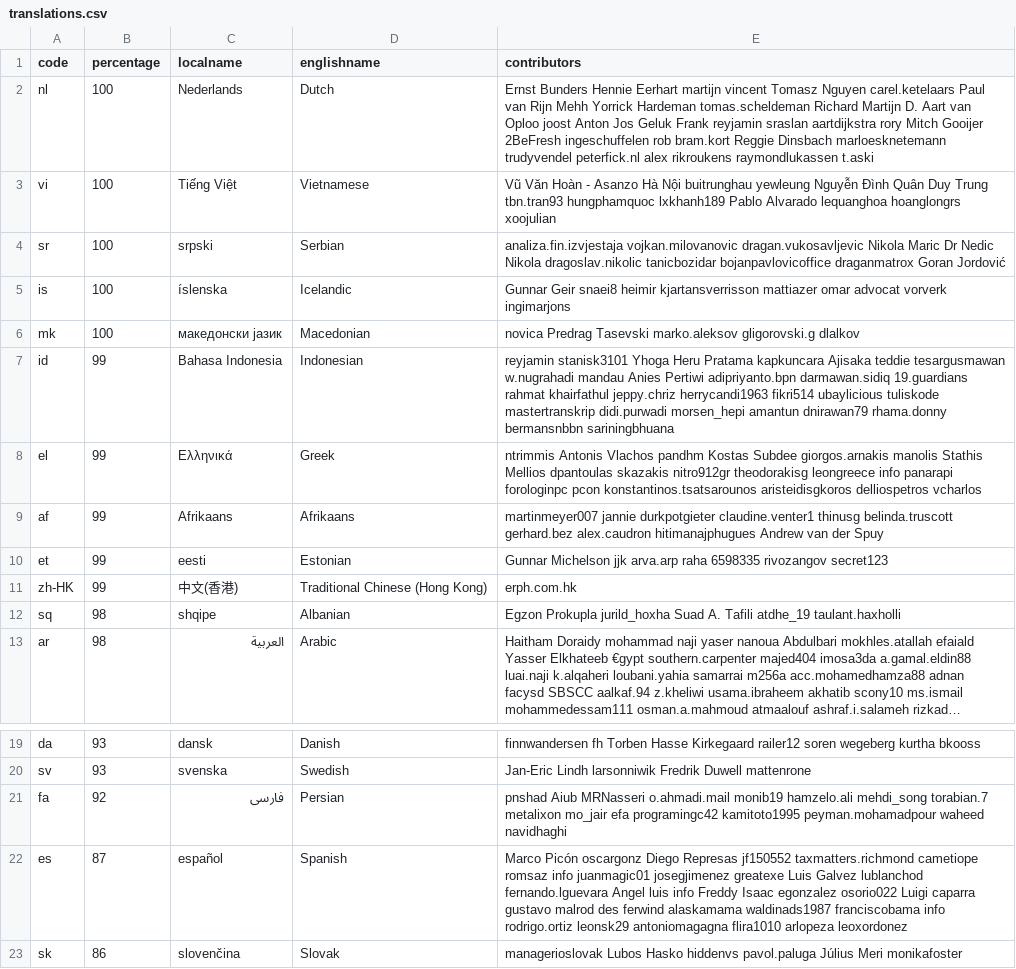
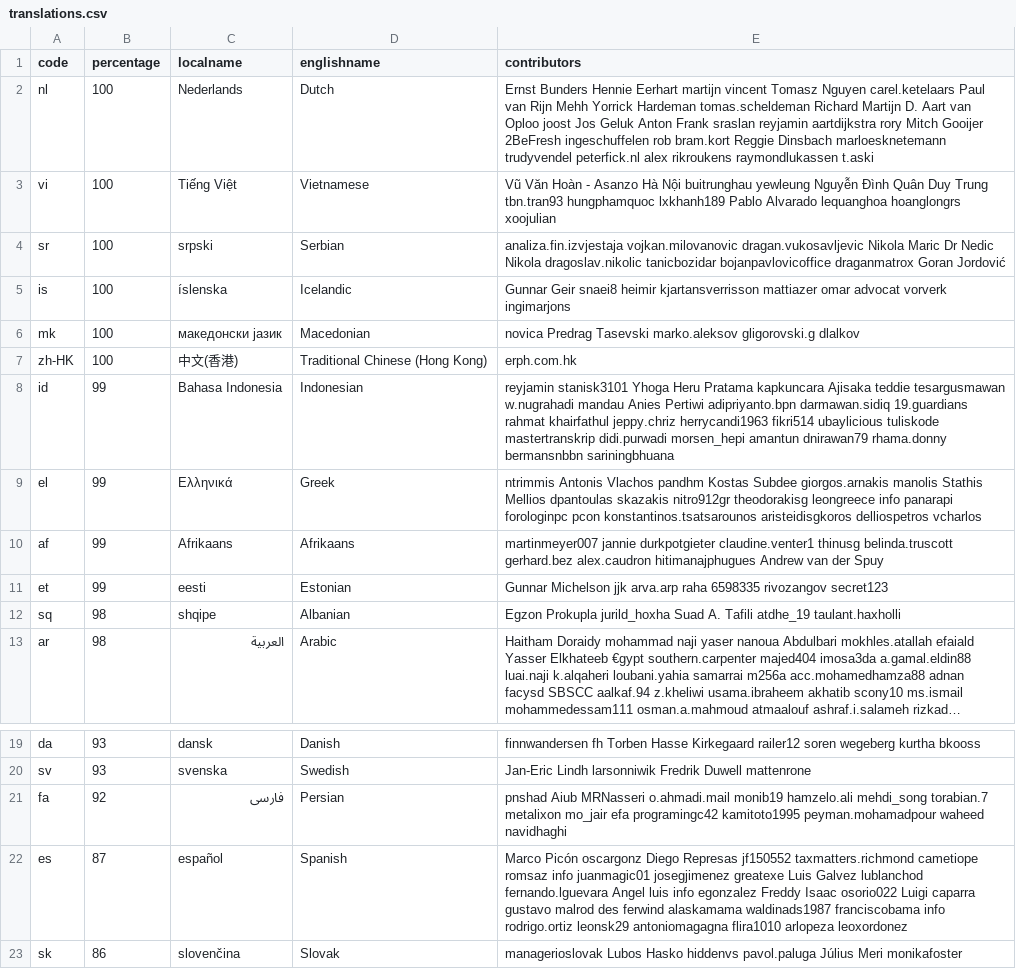
Before and after one commit to 3etechinns/www.manager.io, a CSV file: _data/translations.csv, drawn as a sheet; only a part is shown, gaps mark what is left out; long unchanged cells end in ….

Commit message:
WebTranslateIt

```diff
--- a/_data/translations.csv
+++ b/_data/translations.csv
@@ -1,3 +1,3 @@
 code,percentage,localname,englishname,contributors
-nl,100,Nederlands,Dutch,Ernst Bunders Hennie Eerhart martijn vincent Tomasz Nguyen carel.ketelaars Paul van Rijn Mehh Yorrick Hardeman tomas.scheldeman Richard Martijn D. Aart van Oploo joost Anton Jos Geluk Frank reyjamin sraslan aartdijkstra rory Mitch Gooijer 2BeFresh ingeschuffelen rob bram.kort Reggie Dinsbach marloesknetemann trudyvendel peterfick.nl alex rikroukens raymondlukassen t.aski
+nl,100,Nederlands,Dutch,Ernst Bunders Hennie Eerhart martijn vincent Tomasz Nguyen carel.ketelaars Paul van Rijn Mehh Yorrick Hardeman tomas.scheldeman Richard Martijn D. Aart van Oploo joost Jos Geluk Anton Frank sraslan reyjamin aartdijkstra rory Mitch Gooijer 2BeFresh ingeschuffelen rob bram.kort Reggie Dinsbach marloesknetemann trudyvendel peterfick.nl alex rikroukens raymondlukassen t.aski
 vi,100,Tiếng Việt,Vietnamese,Vũ Văn Hoàn - Asanzo Hà Nội buitrunghau yewleung Nguyễn Đình Quân Duy Trung tbn.tran93 hungphamquoc lxkhanh189 Pablo Alvarado lequanghoa hoanglongrs xoojulian
@@ -6,2 +6,3 @@ is,100,íslenska,Icelandic,Gunnar Geir snaei8 heimir kjartansverrisson mattiazer
 mk,100,македонски јазик,Macedonian,novica Predrag Tasevski marko.aleksov gligorovski.g dlalkov
+zh-HK,100,中文(香港),Traditional Chinese (Hong Kong),erph.com.hk
 id,99,Bahasa Indonesia,Indonesian,reyjamin stanisk3101 Yhoga Heru Pratama kapkuncara Ajisaka teddie tesargusmawan w.nugrahadi mandau Anies Pertiwi adipriyanto.bpn darmawan.sidiq 19.guardians rahmat khairfathul jeppy.chriz herrycandi1963 fikri514 ubaylicious tuliskode mastertranskrip didi.purwadi morsen_hepi amantun dnirawan79 rhama.donny bermansnbbn sariningbhuana
@@ -10,3 +11,2 @@ af,99,Afrikaans,Afrikaans,martinmeyer007 jannie durkpotgieter claudine.venter1 t
 et,99,eesti,Estonian,Gunnar Michelson jjk arva.arp raha 6598335 rivozangov secret123
-zh-HK,99,中文(香港),Traditional Chinese (Hong Kong),erph.com.hk
 sq,98,shqipe,Albanian,Egzon Prokupla jurild_hoxha Suad A. Tafili atdhe_19 taulant.haxholli
@@ -21,3 +21,3 @@ sv,93,svenska,Swedish,Jan-Eric Lindh larsonniwik Fredrik Duwell mattenrone
 fa,92,فارسى,Persian,pnshad Aiub MRNasseri o.ahmadi.mail monib19 hamzelo.ali mehdi_song torabian.7 metalixon mo_jair efa programingc42 kamitoto1995 peyman.mohamadpour waheed navidhaghi
-es,87,español,Spanish,Marco Picón oscargonz Diego Represas jf150552 taxmatters.richmond cametiope romsaz info juanmagic01 josegjimenez greatexe Luis Galvez lublanchod fernando.lguevara Angel luis info Freddy Isaac egonzalez osorio022 Luigi caparra gustavo malrod des ferwind alaskamama waldinads1987 franciscobama info rodrigo.ortiz leonsk29 antoniomagagna flira1010 arlopeza leoxordonez
+es,87,español,Spanish,Marco Picón oscargonz Diego Represas jf150552 taxmatters.richmond cametiope romsaz info juanmagic01 josegjimenez greatexe Luis Galvez lublanchod fernando.lguevara Angel luis info egonzalez Freddy Isaac osorio022 Luigi caparra gustavo malrod des ferwind alaskamama waldinads1987 franciscobama info rodrigo.ortiz leonsk29 antoniomagagna flira1010 arlopeza leoxordonez
 sk,86,slovenčina,Slovak,managerioslovak Lubos Hasko hiddenvs pavol.paluga Július Meri monikafoster
```
